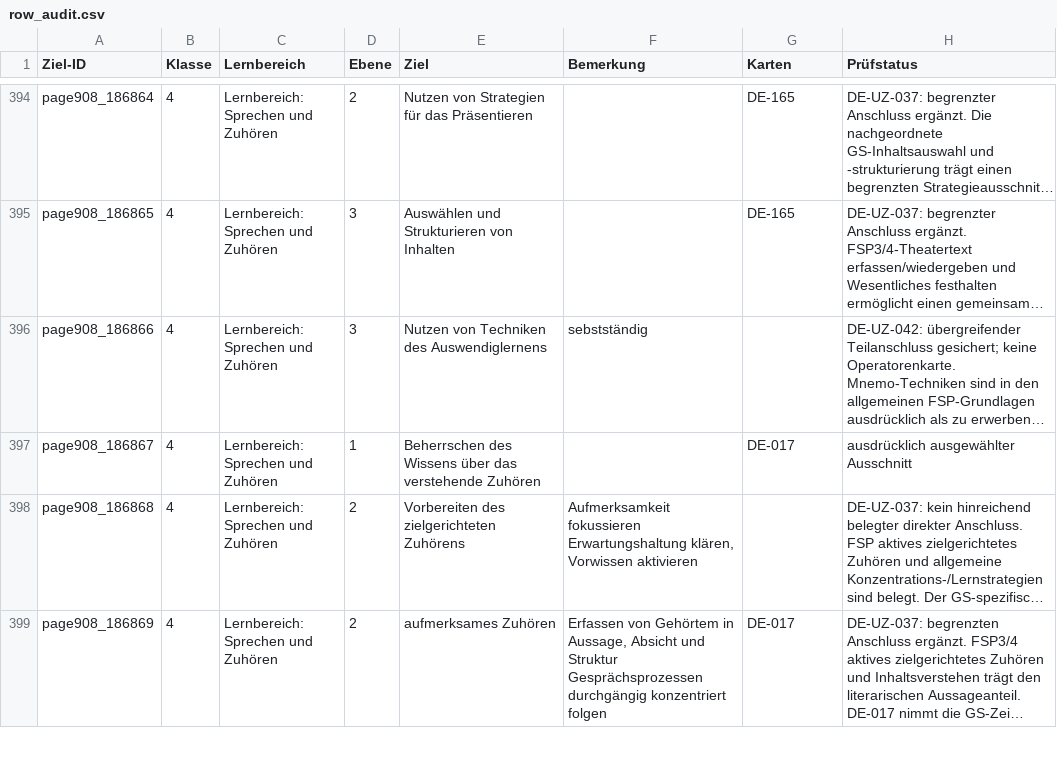
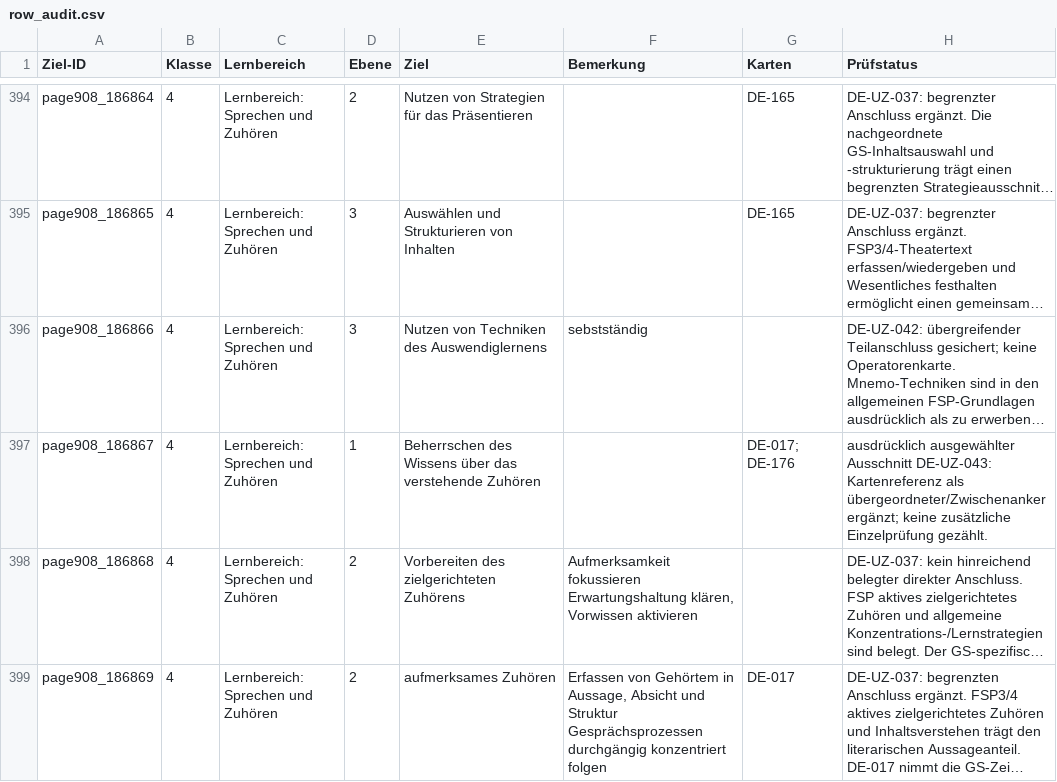
Before and after one commit to geafaellt/LernzielKompass, a CSV file: curriculum/deutsch/row_audit.csv, drawn as a sheet; only a part is shown, gaps mark what is left out; long unchanged cells end in …; the diff covers the shown part only; the diff names each change by its address in the sheet, - before the commit and + after, or states it on an @@ line.

```diff
--- a/curriculum/deutsch/row_audit.csv
+++ b/curriculum/deutsch/row_audit.csv
-G397 (Karten): DE-017
+G397 (Karten): DE-017; DE-176
-H397 (Prüfstatus): …ausgewählter Ausschnitt
+H397 (Prüfstatus): …ausgewählter Ausschnitt DE-UZ-043: Kartenreferenz als übergeordneter/Zwischenanker ergänzt; keine zusätzliche Einzelprüfung gezählt.
```
Also changed, not shown: 25 edited cells elsewhere in this file, 10 other files.
